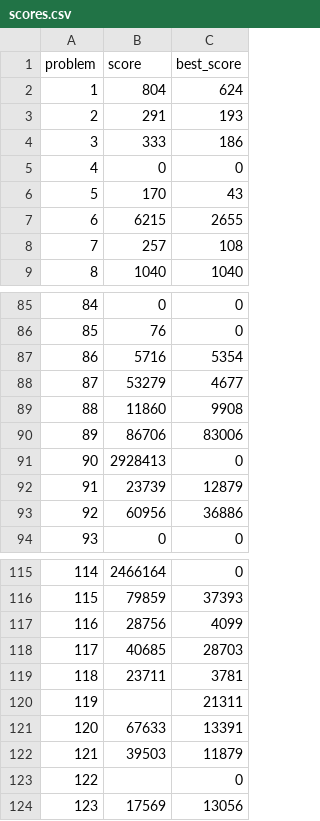
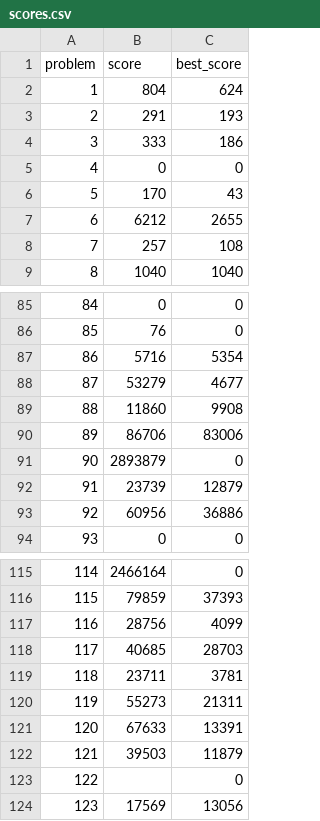
Before and after one commit to closedandrestricted/icfpc2021, a CSV file: submitter/scores.csv, drawn as a sheet; only a part is shown, gaps mark what is left out.

```diff
--- a/submitter/scores.csv
+++ b/submitter/scores.csv
@@ -6,3 +6,3 @@ problem,score,best_score
 5,170,43
-6,6215,2655
+6,6212,2655
 7,257,108
@@ -90,3 +90,3 @@ problem,score,best_score
 89,86706,83006
-90,2928413,0
+90,2893879,0
 91,23739,12879
@@ -119,3 +119,3 @@ problem,score,best_score
 118,23711,3781
-119,,21311
+119,55273,21311
 120,67633,13391
```
Also changed, not shown: 1 other file.
